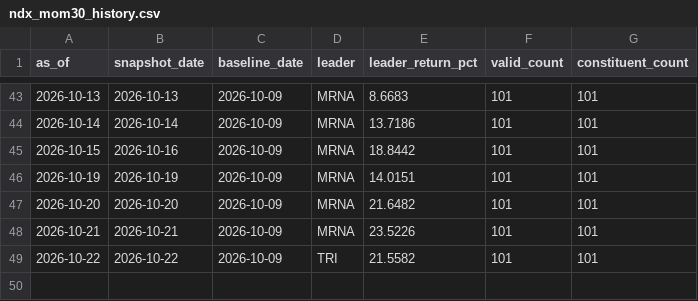
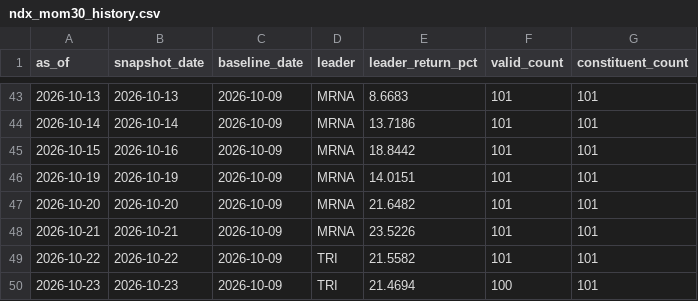
Before and after one commit to lilei785449/ndx-mom30-site, a CSV file: data/ndx_mom30_history.csv, drawn as a sheet; only a part is shown, gaps mark what is left out.

```diff
--- a/data/ndx_mom30_history.csv
+++ b/data/ndx_mom30_history.csv
@@ -49 +49,2 @@ as_of,snapshot_date,baseline_date,leader,leader_return_pct,valid_count,constitue
 2026-10-22,2026-10-22,2026-10-09,TRI,21.5582,101,101
+2026-10-23,2026-10-23,2026-10-09,TRI,21.4694,100,101
```
Also changed, not shown: data/ndx_mom30_all.csv, data/ndx_mom30_top30.csv, 2 other files.
